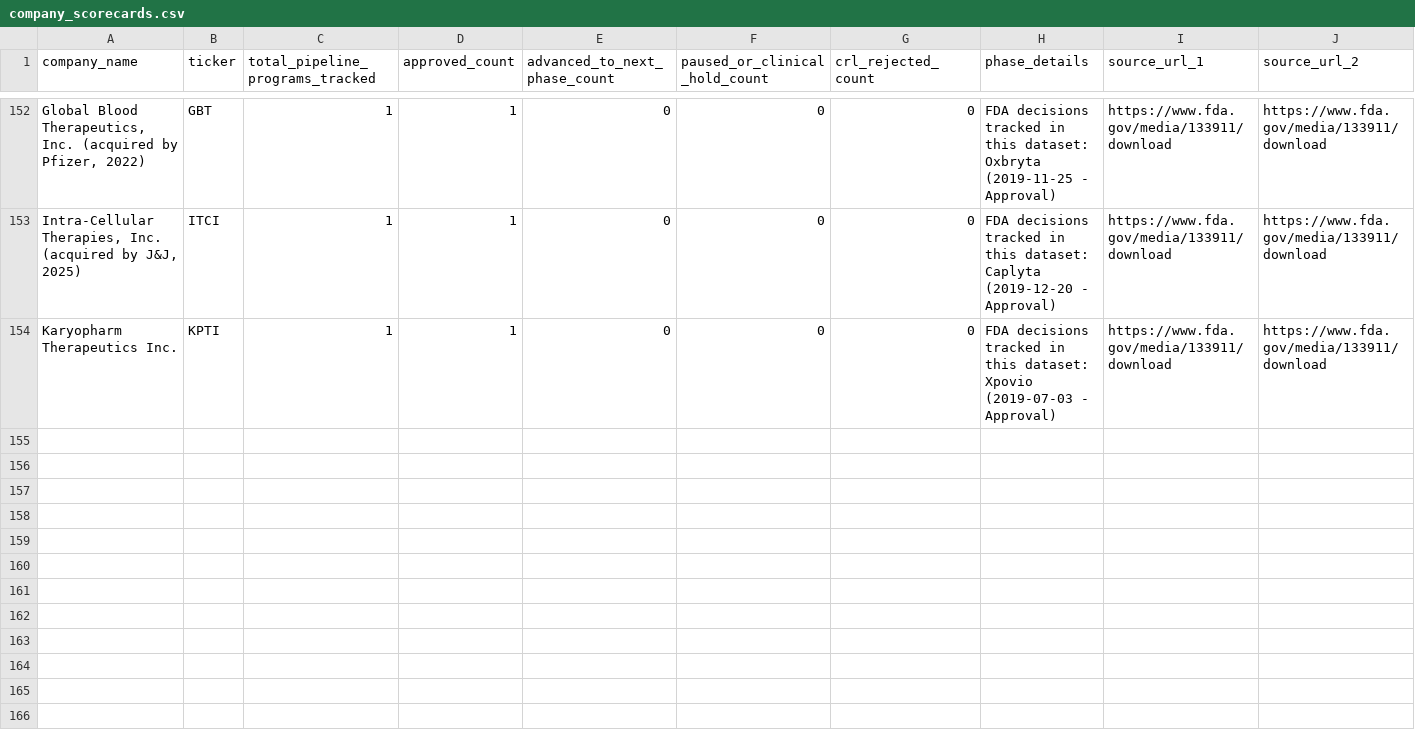
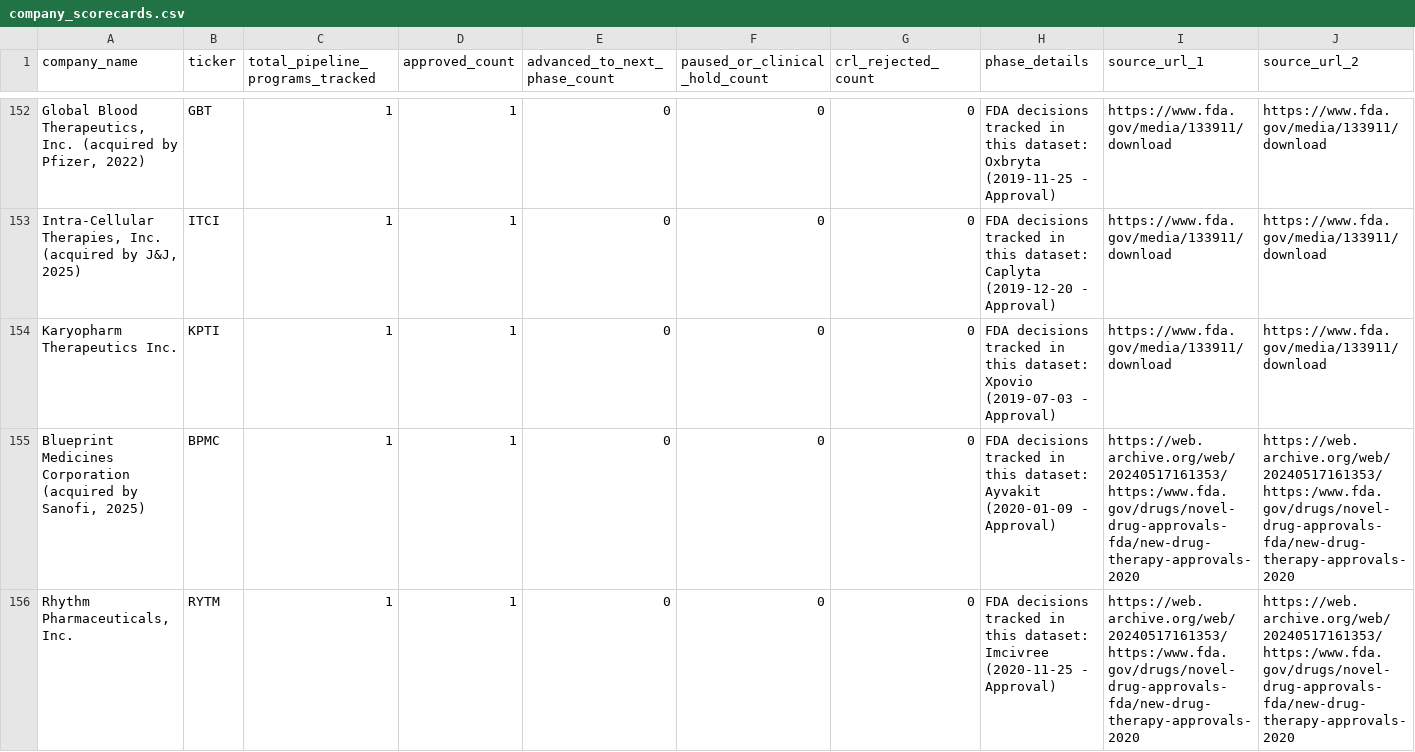
Before and after one commit to buffedlizard55-lab/DrugAnalysis, a CSV file: data/company_scorecards.csv, drawn as a sheet; only a part is shown, gaps mark what is left out; rows hold the shown columns only; the diff names each change by its address in the sheet, - before the commit and + after, or states it on an @@ line.

```diff
--- a/data/company_scorecards.csv
+++ b/data/company_scorecards.csv
+row 155: Blueprint Medicines Corporation (acquired by Sanofi, 2025) | BPMC | 1 | 1 | 0 | 0 | 0 | FDA decisions tracked in this dataset: Ayvakit (2020-01-09 - Approval) | https://web.archive.org/web/20240517161353/https:/www.fda.gov/drugs/novel-drug-approvals-fda/new-drug-therapy-approvals-2020 | https://web.archive.org/web/20240517161353/https:/www.fda.gov/drugs/novel-drug-approvals-fda/new-drug-therapy-approvals-2020
+row 156: Rhythm Pharmaceuticals, Inc. | RYTM | 1 | 1 | 0 | 0 | 0 | FDA decisions tracked in this dataset: Imcivree (2020-11-25 - Approval) | https://web.archive.org/web/20240517161353/https:/www.fda.gov/drugs/novel-drug-approvals-fda/new-drug-therapy-approvals-2020 | https://web.archive.org/web/20240517161353/https:/www.fda.gov/drugs/novel-drug-approvals-fda/new-drug-therapy-approvals-2020
```
Also changed, not shown: data/core_analysis_table.csv, data/fda_decisions_master.csv, 5 other files.
